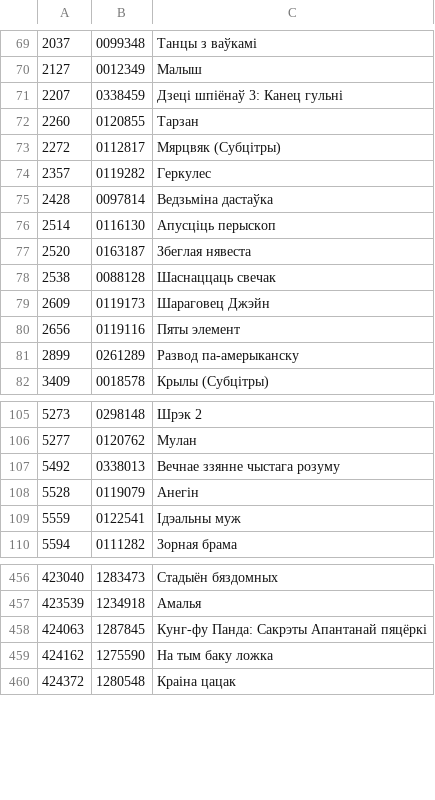
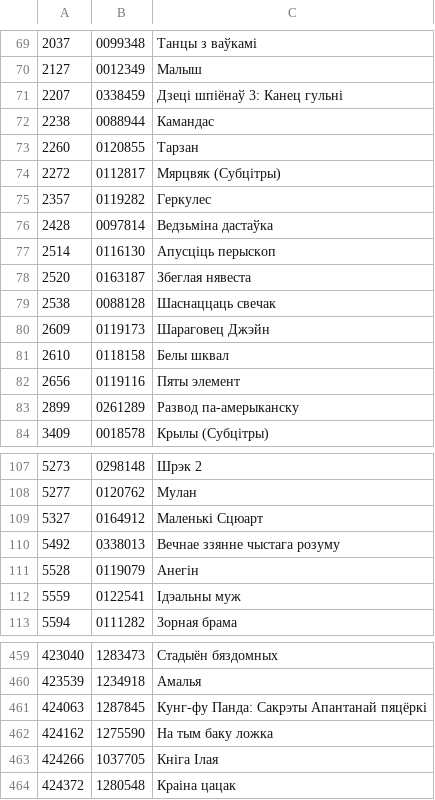
Before and after one commit to duck-duckfield/knbl, a CSV file: movies.csv, drawn as a sheet; only a part is shown, gaps mark what is left out; the diff names each change by its address in the sheet, - before the commit and + after, or states it on an @@ line.

Commit message:
Add movies

```diff
--- a/movies.csv
+++ b/movies.csv
+row 72: 2238 | 0088944 | Камандас
+row 81: 2610 | 0118158 | Белы шквал
+row 109: 5327 | 0164912 | Маленькі Сцюарт
+row 463: 424266 | 1037705 | Кніга Ілая
```
Also changed, not shown: 7 other files.
